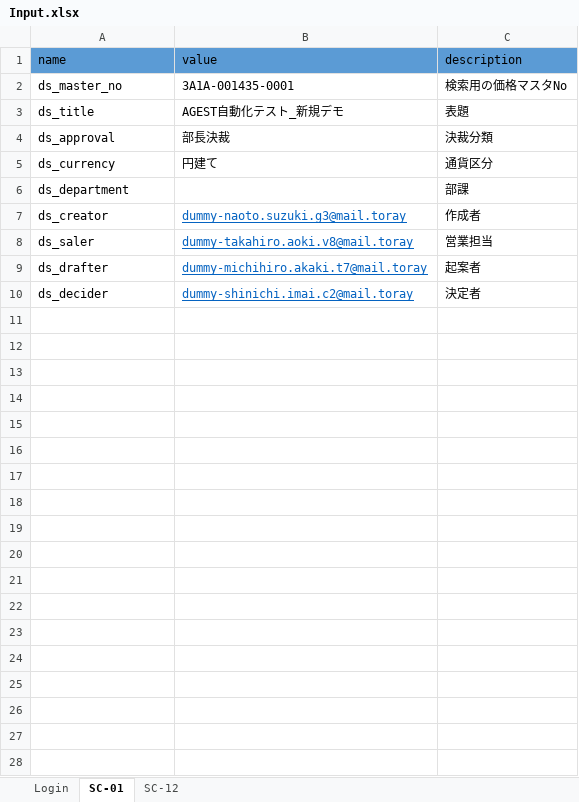
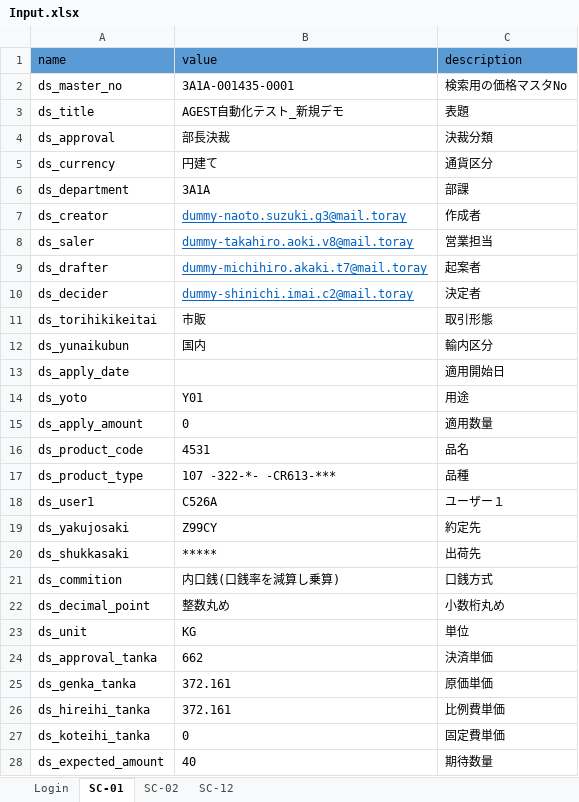
Before and after one commit to hoathanhdao/-, an Excel workbook: Input.xlsx, sheet SC-01, drawn as a sheet; values as stored, in another font and other column widths than the file's, no borders; the diff names each change by its address in the sheet, - before the commit and + after, or states it on an @@ line.

Commit message:
Update Input.xlsx

```diff
--- a/Input.xlsx (sheet SC-01)
+++ b/Input.xlsx (sheet SC-01)
+sheet tab: SC-02
-B6 (value): (empty)
+B6 (value): 3A1A
+row 11: ds_torihikikeitai | 市販 | 取引形態
+row 12: ds_yunaikubun | 国内 | 輸内区分
+row 13: ds_apply_date |  | 適用開始日
+row 14: ds_yoto | Y01 | 用途
+row 15: ds_apply_amount | 0 | 適用数量
+row 16: ds_product_code | 4531 | 品名
+row 17: ds_product_type | 107 -322-*- -CR613-*** | 品種
+row 18: ds_user1 | C526A | ユーザー１
+row 19: ds_yakujosaki | Z99CY | 約定先
+row 20: ds_shukkasaki | ***** | 出荷先
+row 21: ds_commition | 内口銭(口銭率を減算し乗算) | 口銭方式
+row 22: ds_decimal_point | 整数丸め | 小数桁丸め
+row 23: ds_unit | KG | 単位
+row 24: ds_approval_tanka | 662 | 決済単価
+row 25: ds_genka_tanka | 372.161 | 原価単価
+row 26: ds_hireihi_tanka | 372.161 | 比例費単価
+row 27: ds_koteihi_tanka | 0 | 固定費単価
+row 28: ds_expected_amount | 40 | 期待数量
```
